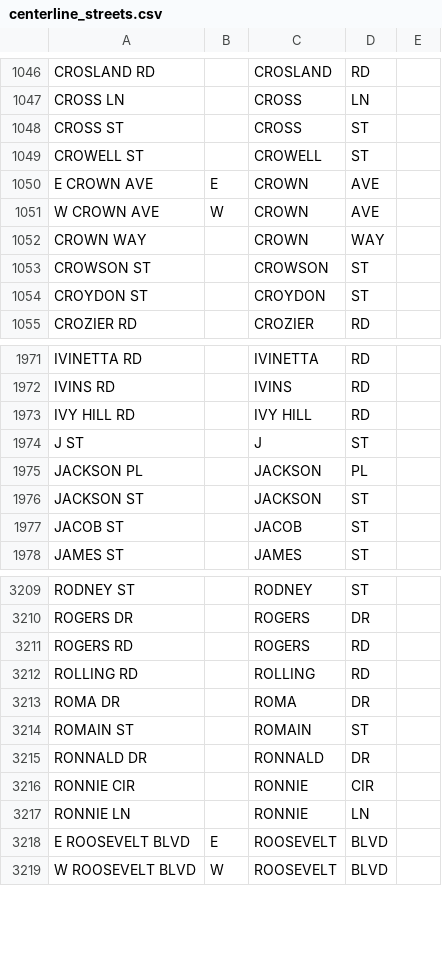
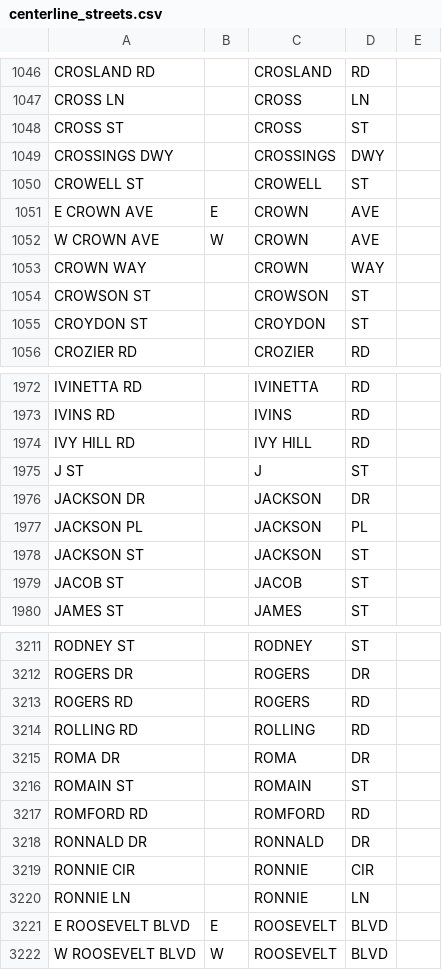
Before and after one commit to CityOfPhiladelphia/passyunk, a CSV file: passyunk/pdata/centerline_streets.csv, drawn as a sheet; only a part is shown, gaps mark what is left out; the diff names each change by its address in the sheet, - before the commit and + after, or states it on an @@ line.

Commit message:
Process centerline updates

```diff
--- a/passyunk/pdata/centerline_streets.csv
+++ b/passyunk/pdata/centerline_streets.csv
+row 1049: CROSSINGS DWY |  | CROSSINGS | DWY
+row 1976: JACKSON DR |  | JACKSON | DR
+row 3217: ROMFORD RD |  | ROMFORD | RD
```
Also changed, not shown: 1 other file.
